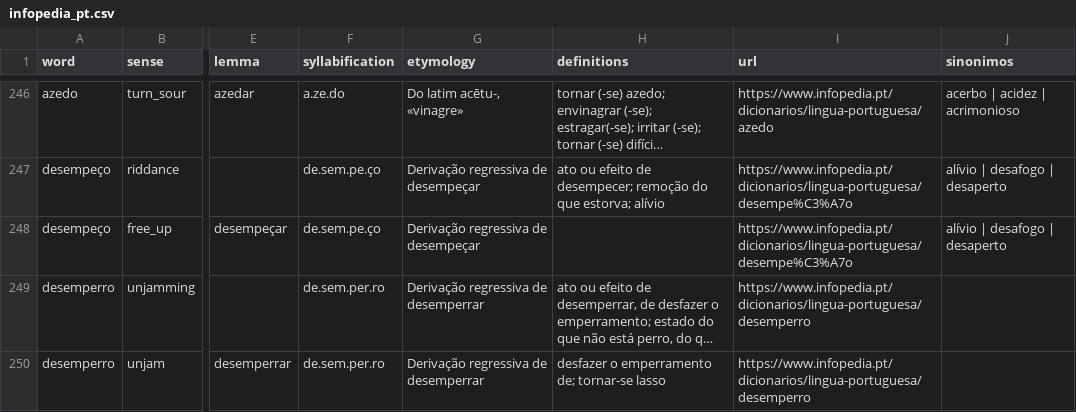
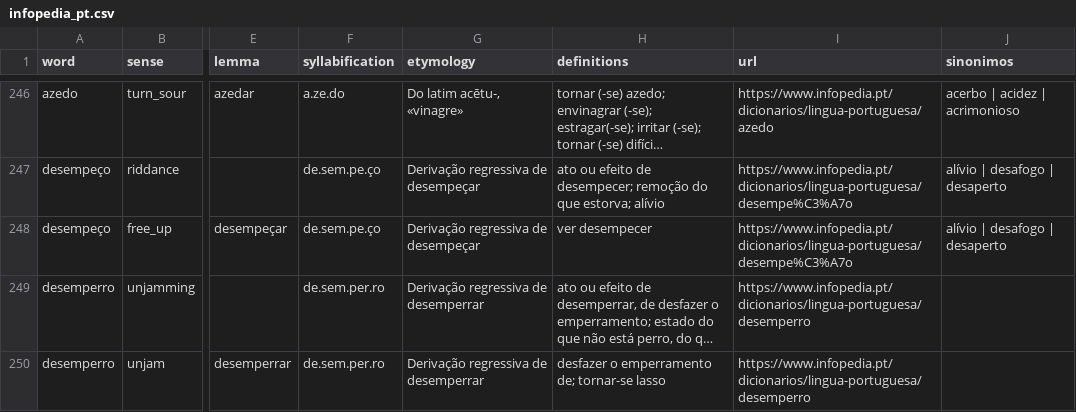
Before and after one commit to TigreGotico/bifonia, a CSV file: bifonia/data/infopedia_pt.csv, drawn as a sheet; only a part is shown, gaps mark what is left out; long unchanged cells end in …; the diff covers the shown part only; the diff names each change by its address in the sheet, - before the commit and + after, or states it on an @@ line.

```diff
--- a/bifonia/data/infopedia_pt.csv
+++ b/bifonia/data/infopedia_pt.csv
-H248 (definitions): (empty)
+H248 (definitions): ver desempecer
```
Also changed, not shown: 9 edited cells elsewhere in this file, bifonia/data/heterophonic_homographs.csv, 1 other file.
